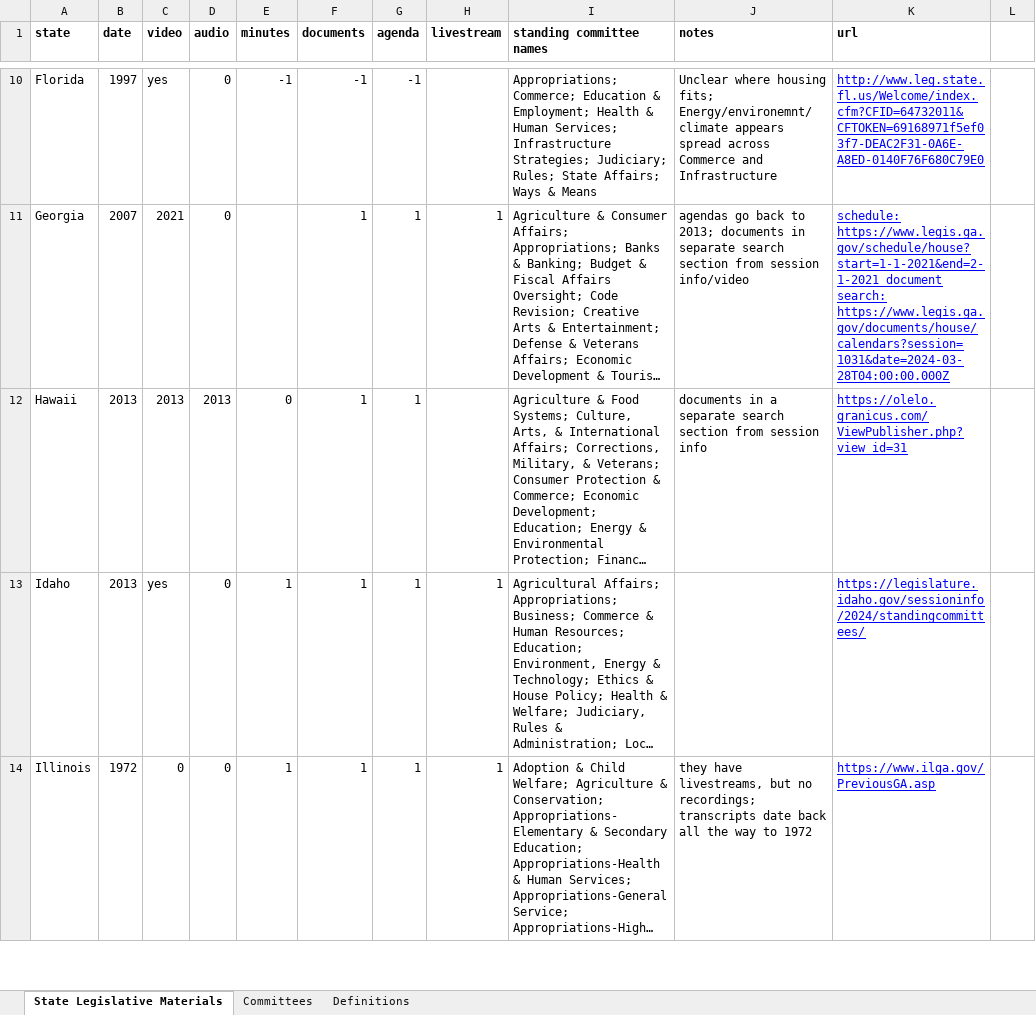
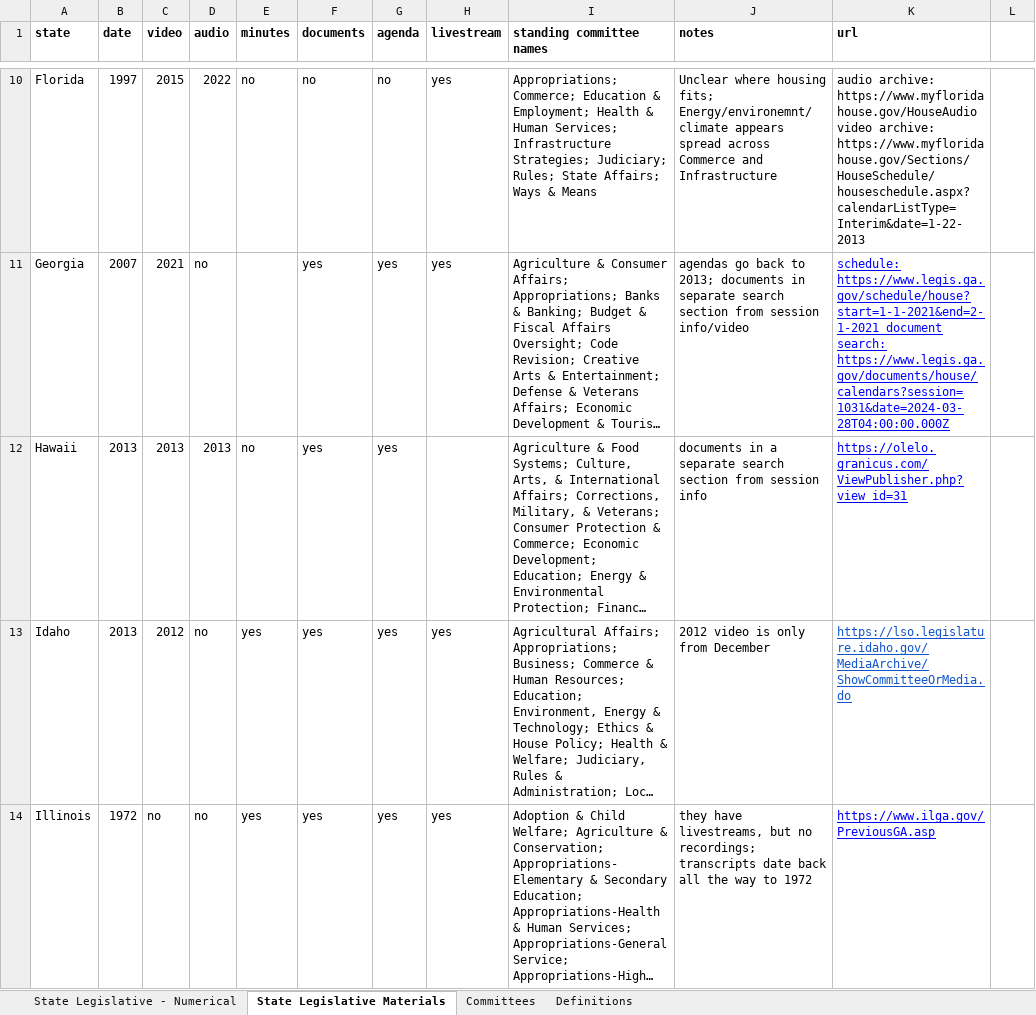
Before and after one commit to inaya-r/State-Legislature-Archives-Dashboard, an Excel workbook: StateHearings.xlsx, sheet State Legislative Materials, drawn as a sheet; only a part is shown, gaps mark what is left out; long unchanged cells end in …; values as stored, in another font and other column widths than the file's, no borders; the diff covers the shown part only; the diff names each change by its address in the sheet, - before the commit and + after, or states it on an @@ line.

Commit message:
updated excel sheet
included numerical entries for certain columns

```diff
--- a/StateHearings.xlsx (sheet State Legislative Materials)
+++ b/StateHearings.xlsx (sheet State Legislative Materials)
+sheet tab: State Legislative - Numerical
-C10 (video): yes
+C10 (video): 2015
-D10 (audio): 0
+D10 (audio): 2022
-E10 (minutes): -1
+E10 (minutes): no
-F10 (documents): -1
+F10 (documents): no
-G10 (agenda): -1
+G10 (agenda): no
-H10 (livestream): (empty)
+H10 (livestream): yes
-K10 (url): http://www.leg.state.fl.us/Welcome/index.cfm?CFID=64732011&CFTOKEN=69168971f5ef03f7-DEAC2F31-0A6E-A8ED-0140F76F680C79E0
+K10 (url): audio archive: https://www.myfloridahouse.gov/HouseAudio video archive: https://www.myfloridahouse.gov/Sections/HouseSchedule/houseschedule.aspx?calendarListType=Interim&date=1-22-2013
@@ K10 underline: on → off, text colour: #0000FF → black @@
-D11 (audio): 0
+D11 (audio): no
-F11:F14 (documents): 1
+F11:F14 (documents): yes
-G11:G14 (agenda): 1
+G11:G14 (agenda): yes
-H11 (livestream): 1
+H11 (livestream): yes
-E12 (minutes): 0
+E12 (minutes): no
-C13 (video): yes
+C13 (video): 2012
-D13:D14 (audio): 0
+D13:D14 (audio): no
-E13:E14 (minutes): 1
+E13:E14 (minutes): yes
-H13:H14 (livestream): 1
+H13:H14 (livestream): yes
-J13 (notes): (empty)
+J13 (notes): 2012 video is only from December
-K13 (url): https://legislature.idaho.gov/sessioninfo/2024/standingcommittees/
+K13 (url): https://lso.legislature.idaho.gov/MediaArchive/ShowCommitteeOrMedia.do
-K13 text colour: #0000FF
+K13 text colour: #1155CC
-C14 (video): 0
+C14 (video): no
```
Also changed, not shown: 230 edited cells and cell formats elsewhere in this sheet, sheet Committees.
